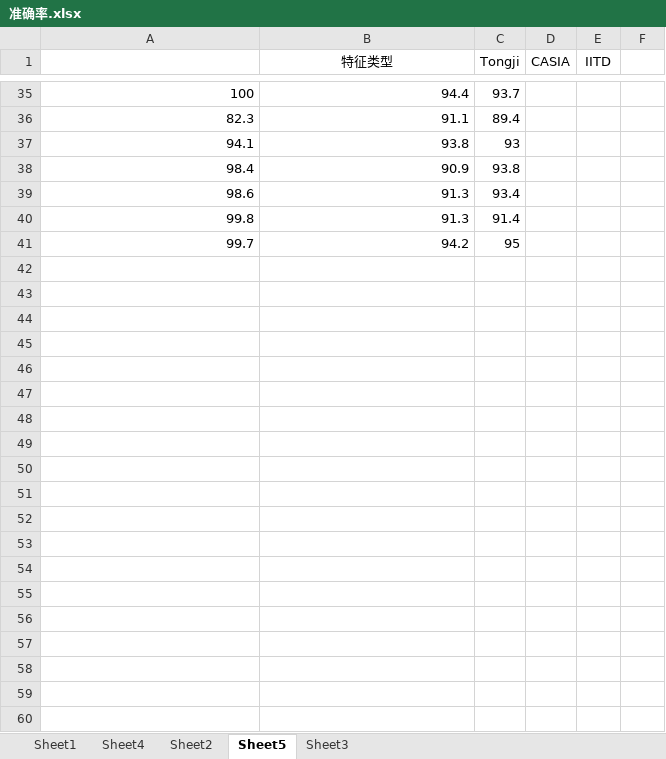
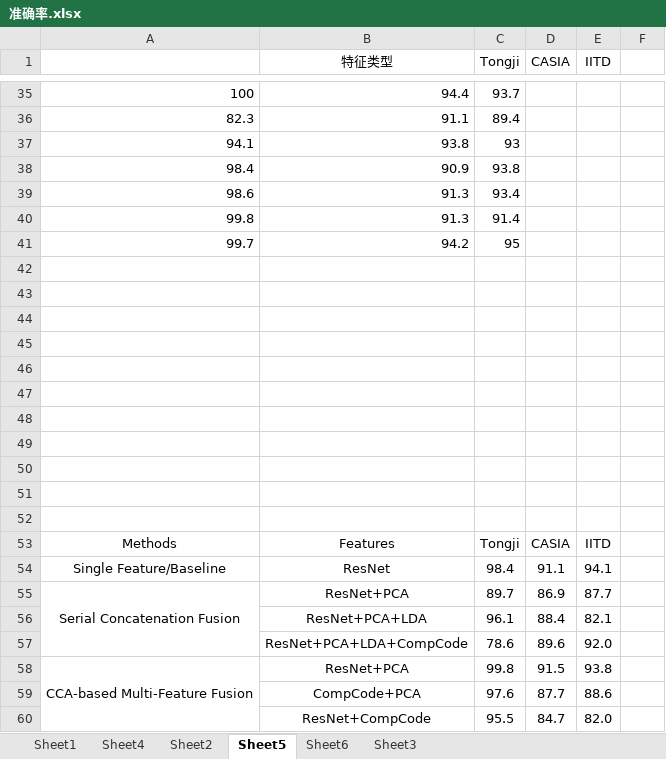
Before and after one commit to yunniw2001/graduation_code, an Excel workbook: 准确率.xlsx, sheet Sheet5, drawn as a sheet; only a part is shown, gaps mark what is left out; values as stored, in another font and other column widths than the file's, no borders; charts and pictures not drawn; the diff covers the shown part only; the diff names each change by its address in the sheet, - before the commit and + after, or states it on an @@ line.

```diff
--- a/准确率.xlsx (sheet Sheet5)
+++ b/准确率.xlsx (sheet Sheet5)
+sheet tab: Sheet6
+row 42: (empty)
+row 43: (empty)
+row 44: (empty)
+row 45: (empty)
+row 46: (empty)
+row 47: (empty)
+row 48: (empty)
+row 49: (empty)
+row 50: (empty)
+row 51: (empty)
+row 52: (empty)
+row 53: Methods | Features | Tongji | CASIA | IITD
+row 54: Single Feature/Baseline | ResNet | 98.4 | 91.1 | 94.1
+row 55: Serial Concatenation Fusion | ResNet+PCA | 89.7 | 86.9 | 87.7
+row 56:  | ResNet+PCA+LDA | 96.1 | 88.4 | 82.1
+row 57:  | ResNet+PCA+LDA+CompCode | 78.6 | 89.6 | 92.0
+row 58: CCA-based Multi-Feature Fusion | ResNet+PCA | 99.8 | 91.5 | 93.8
+row 59:  | CompCode+PCA | 97.6 | 87.7 | 88.6
+row 60:  | ResNet+CompCode | 95.5 | 84.7 | 82.0
```
Also changed, not shown: 32 added rows, 1 edited cell and cell formats elsewhere in this sheet, sheet Sheet4, sheet Sheet1, formulas that keep their value, charts or pictures, 13 other files.
